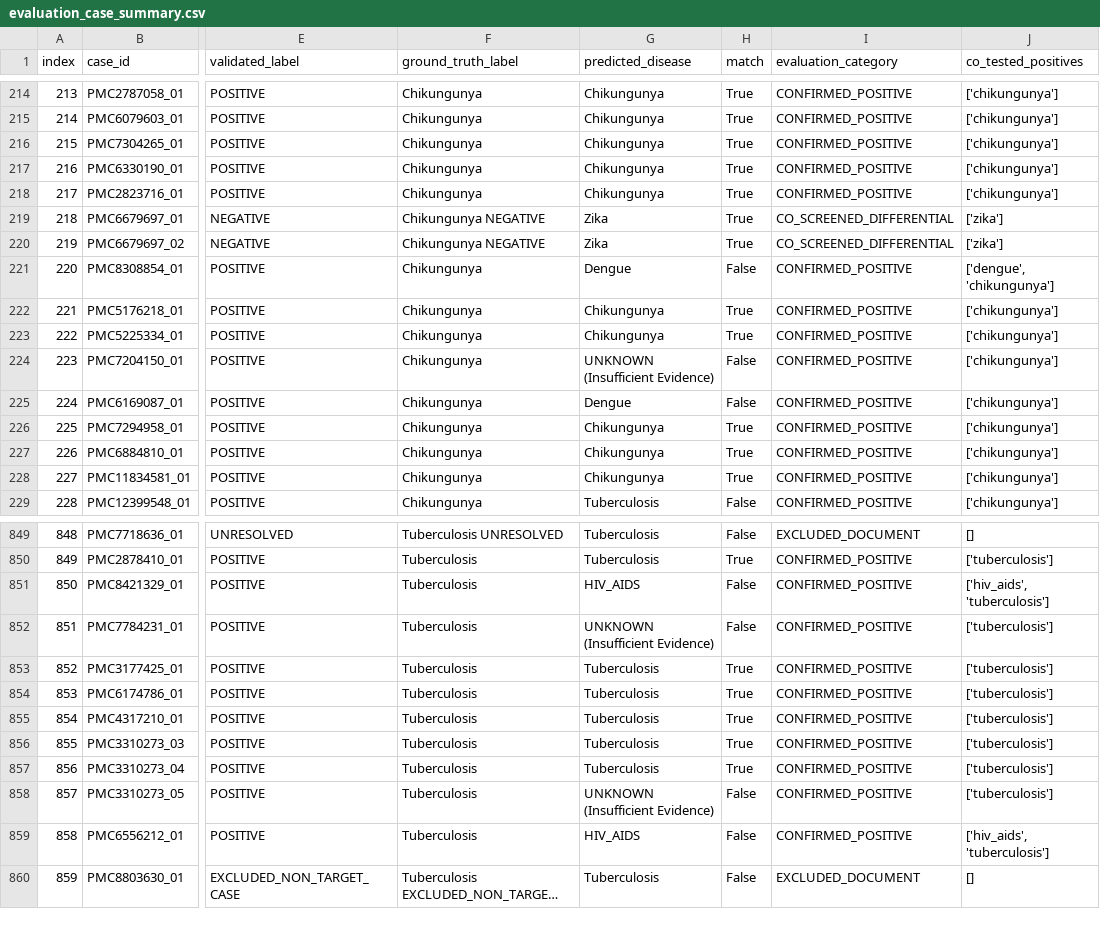
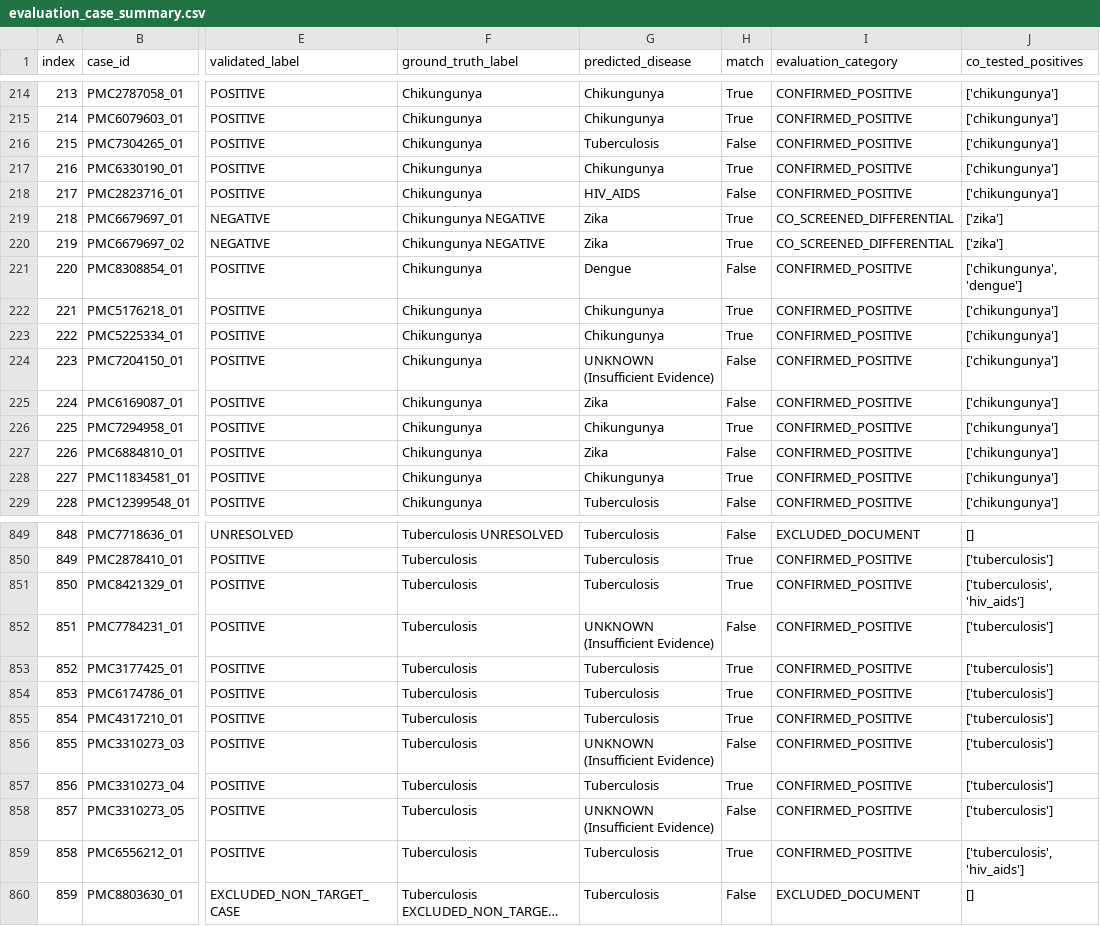
Before and after one commit to Quanninh/HealthCareAgent, a CSV file: evaluation_case_summary.csv, drawn as a sheet; only a part is shown, gaps mark what is left out; long unchanged cells end in …; the diff covers the shown part only; the diff names each change by its address in the sheet, - before the commit and + after, or states it on an @@ line.

Commit message:
new LF: detect cases which patients has other disease

```diff
--- a/evaluation_case_summary.csv
+++ b/evaluation_case_summary.csv
-G216 (predicted_disease): Chikungunya
+G216 (predicted_disease): Tuberculosis
-H216 (match): True
+H216 (match): False
-G218 (predicted_disease): Chikungunya
+G218 (predicted_disease): HIV_AIDS
-H218 (match): True
+H218 (match): False
-J221 (co_tested_positives): ['dengue', 'chikungunya']
+J221 (co_tested_positives): ['chikungunya', 'dengue']
-G225 (predicted_disease): Dengue
+G225 (predicted_disease): Zika
-G227 (predicted_disease): Chikungunya
+G227 (predicted_disease): Zika
-H227 (match): True
+H227 (match): False
-G851 (predicted_disease): HIV_AIDS
+G851 (predicted_disease): Tuberculosis
-H851 (match): False
+H851 (match): True
-J851 (co_tested_positives): ['hiv_aids', 'tuberculosis']
+J851 (co_tested_positives): ['tuberculosis', 'hiv_aids']
-G856 (predicted_disease): Tuberculosis
+G856 (predicted_disease): UNKNOWN (Insufficient Evidence)
-H856 (match): True
+H856 (match): False
-G859 (predicted_disease): HIV_AIDS
+G859 (predicted_disease): Tuberculosis
-H859 (match): False
+H859 (match): True
-J859 (co_tested_positives): ['hiv_aids', 'tuberculosis']
+J859 (co_tested_positives): ['tuberculosis', 'hiv_aids']
```
Also changed, not shown: 152 edited cells elsewhere in this file, 6 other files.
